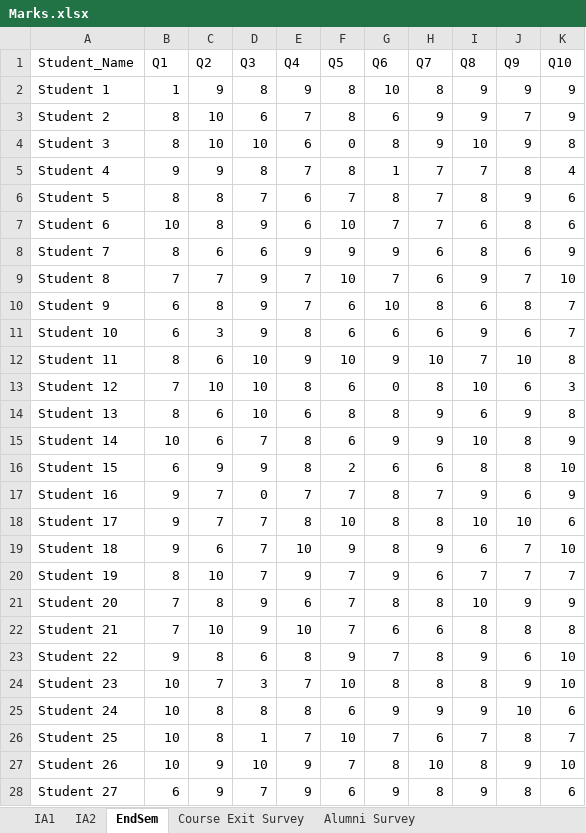
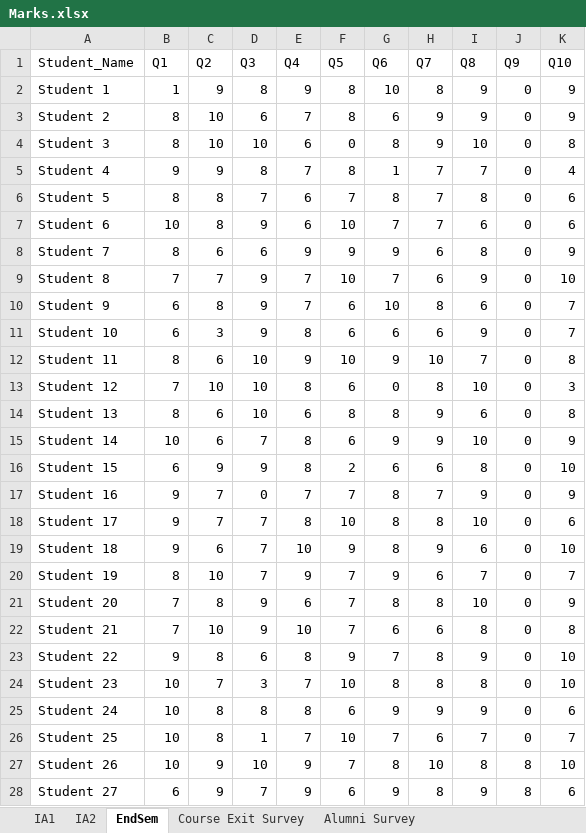
Before and after one commit to 24f2000311/attainment_software, an Excel workbook: Test_data/Attaining/Marks.xlsx, sheet EndSem, drawn as a sheet; only a part is shown; values as stored, in another font and other column widths than the file's, no borders; the diff covers the shown part only; the diff names each change by its address in the sheet, - before the commit and + after, or states it on an @@ line.

```diff
--- a/Test_data/Attaining/Marks.xlsx (sheet EndSem)
+++ b/Test_data/Attaining/Marks.xlsx (sheet EndSem)
-J2 (Q9): 9
+J2 (Q9): 0
-J3 (Q9): 7
+J3 (Q9): 0
-J4 (Q9): 9
+J4 (Q9): 0
-J5 (Q9): 8
+J5 (Q9): 0
-J6 (Q9): 9
+J6 (Q9): 0
-J7 (Q9): 8
+J7 (Q9): 0
-J8 (Q9): 6
+J8 (Q9): 0
-J9 (Q9): 7
+J9 (Q9): 0
-J10 (Q9): 8
+J10 (Q9): 0
-J11 (Q9): 6
+J11 (Q9): 0
-J12 (Q9): 10
+J12 (Q9): 0
-J13 (Q9): 6
+J13 (Q9): 0
-J14 (Q9): 9
+J14 (Q9): 0
-J15:J16 (Q9): 8
+J15:J16 (Q9): 0
-J17 (Q9): 6
+J17 (Q9): 0
-J18 (Q9): 10
+J18 (Q9): 0
-J19:J20 (Q9): 7
+J19:J20 (Q9): 0
-J21 (Q9): 9
+J21 (Q9): 0
-J22 (Q9): 8
+J22 (Q9): 0
-J23 (Q9): 6
+J23 (Q9): 0
-J24 (Q9): 9
+J24 (Q9): 0
-J25 (Q9): 10
+J25 (Q9): 0
-J26 (Q9): 8
+J26 (Q9): 0
-J27 (Q9): 9
+J27 (Q9): 8
```
Also changed, not shown: 19 edited cells elsewhere in this sheet, sheet IA1, sheet Alumni Survey, sheet Course Exit Survey, sheet IA2, Test_data/Config.xlsx, Test_data/Mixed/Marks.xlsx, 4 other files.
